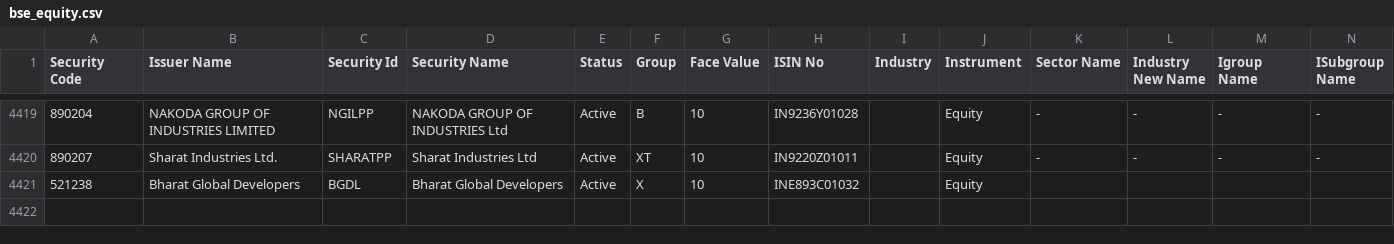
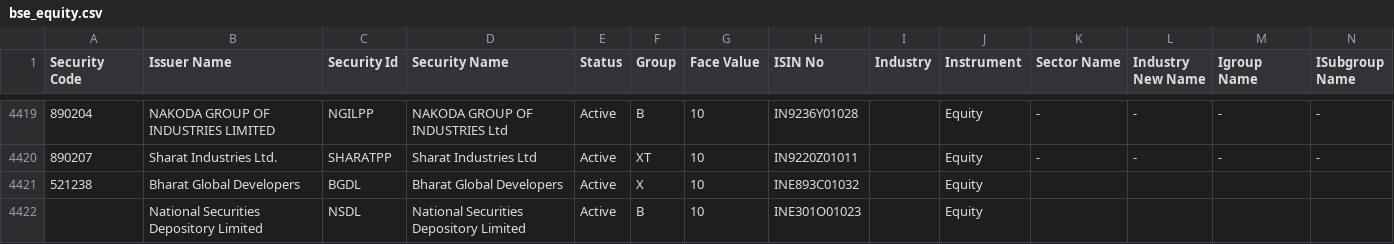
Before and after one commit to riyazpanarwala/riyaz-stocks-chart, a CSV file: public/bse_equity.csv, drawn as a sheet; only a part is shown, gaps mark what is left out; the diff names each change by its address in the sheet, - before the commit and + after, or states it on an @@ line.

Commit message:
nsdl added in bse

```diff
--- a/public/bse_equity.csv
+++ b/public/bse_equity.csv
+row 4422:  | National Securities Depository Limited | NSDL | National Securities Depository Limited | Active | B | 10 | INE301O01023 |  | Equity
```
Also changed, not shown: 1 other file.
